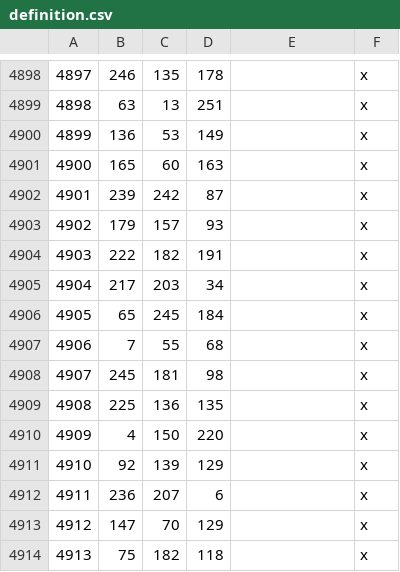
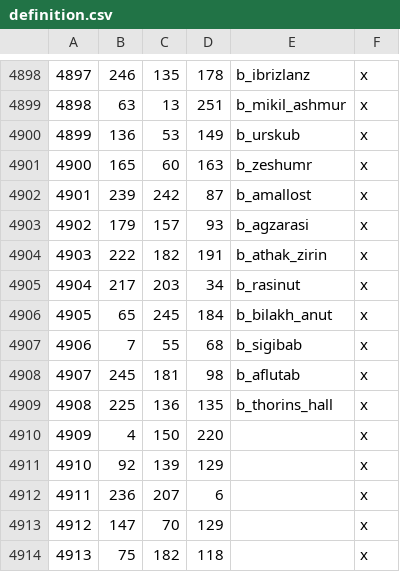
Before and after one commit to terrapass/RealmsInExile-CI-Prototype, a CSV file: LotRRealmsInExileDev/map_data/definition.csv, drawn as a sheet; only a part is shown, gaps mark what is left out; the diff covers the shown part only.

```diff
--- a/LotRRealmsInExileDev/map_data/definition.csv
+++ b/LotRRealmsInExileDev/map_data/definition.csv
@@ -4898,13 +4898,13 @@
-4897;246;135;178;;x
-4898;63;13;251;;x
-4899;136;53;149;;x
-4900;165;60;163;;x
-4901;239;242;87;;x
-4902;179;157;93;;x
-4903;222;182;191;;x
-4904;217;203;34;;x
-4905;65;245;184;;x
-4906;7;55;68;;x
-4907;245;181;98;;x
-4908;225;136;135;;x
+4897;246;135;178;b_ibrizlanz;x;
+4898;63;13;251;b_mikil_ashmur;x;
+4899;136;53;149;b_urskub;x;
+4900;165;60;163;b_zeshumr;x;
+4901;239;242;87;b_amallost;x;
+4902;179;157;93;b_agzarasi;x;
+4903;222;182;191;b_athak_zirin;x;
+4904;217;203;34;b_rasinut;x;
+4905;65;245;184;b_bilakh_anut;x;
+4906;7;55;68;b_sigibab;x;
+4907;245;181;98;b_aflutab;x;
+4908;225;136;135;b_thorins_hall;x;
 4909;4;150;220;;x
```
Also changed, not shown: 56 edited cells elsewhere in this file, LotRRealmsInExileDev/map_data/adjacencies.csv, 10 other files.
